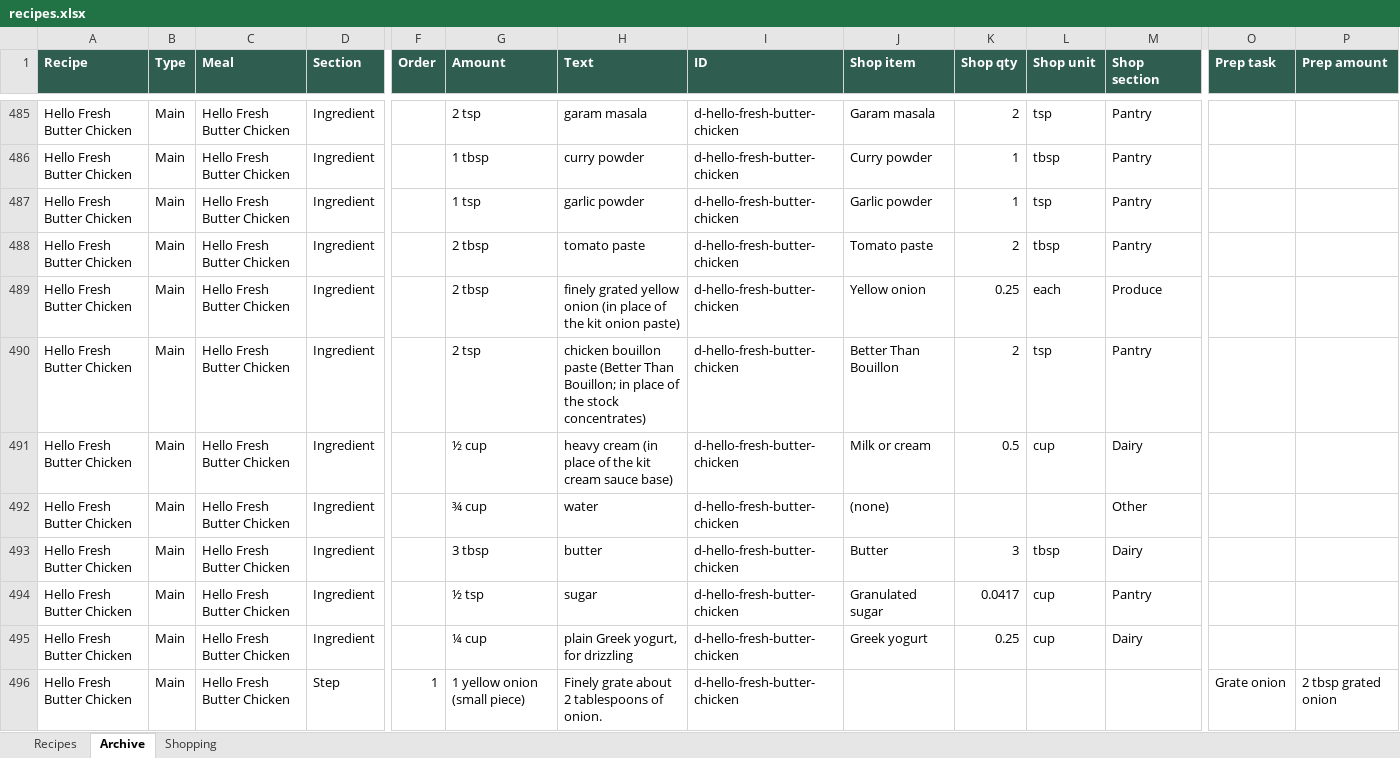
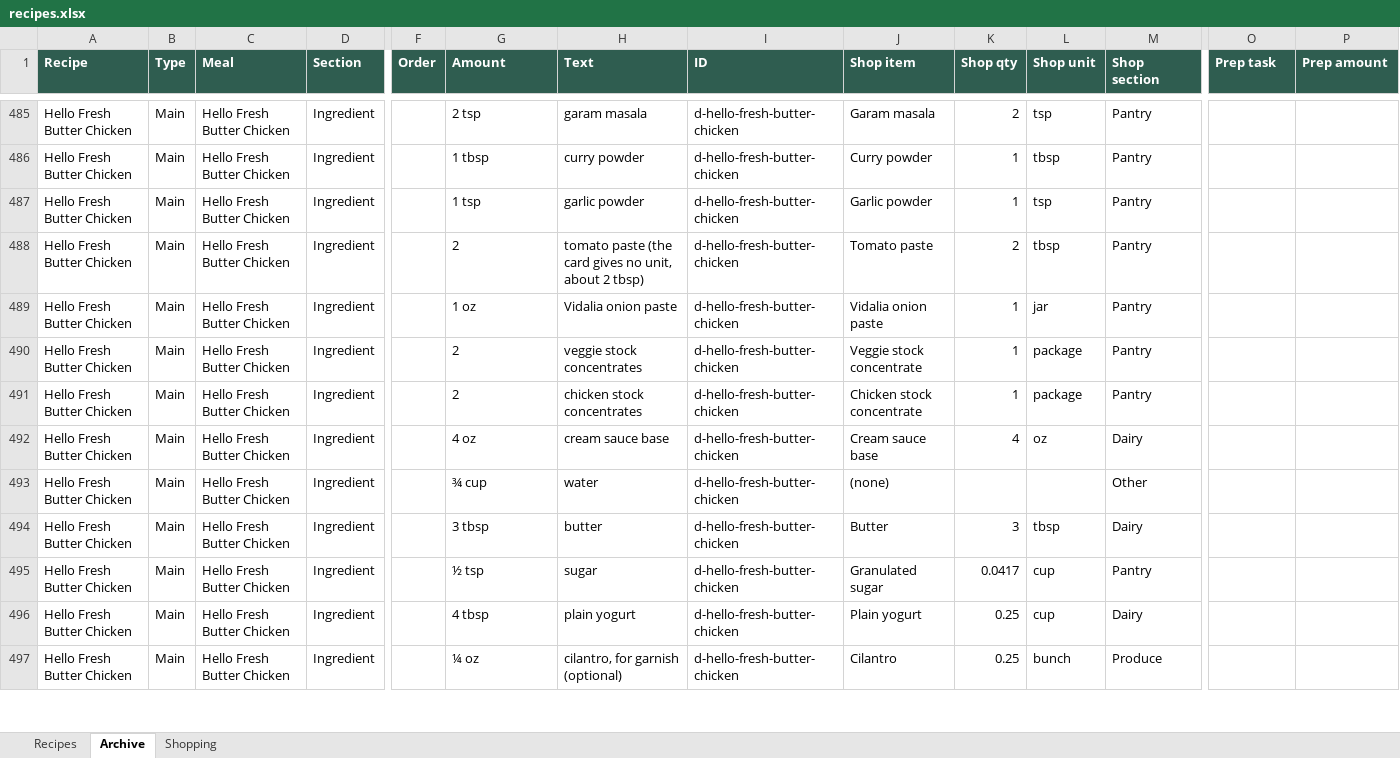
Before and after one commit to entquine/Recipes, an Excel workbook: recipes.xlsx, sheet Archive, drawn as a sheet; only a part is shown, gaps mark what is left out; values as stored, in another font and other column widths than the file's, no borders; addresses are those after the commit; rows hold the shown columns only; the diff covers the shown part only; the diff names each change by its address in the sheet, - before the commit and + after, or states it on an @@ line.

```diff
--- a/recipes.xlsx (sheet Archive)
+++ b/recipes.xlsx (sheet Archive)
-G488 (Amount): 2 tbsp
+G488 (Amount): 2
-H488 (Text): tomato paste
+H488 (Text): tomato paste (the card gives no unit, about 2 tbsp)
+row 489: Hello Fresh Butter Chicken | Main | Hello Fresh Butter Chicken | Ingredient |  | 1 oz | Vidalia onion paste | d-hello-fresh-butter-chicken | Vidalia onion paste | 1 | jar | Pantry
-G490 (Amount): 2 tbsp
+G490 (Amount): 2
-H490 (Text): finely grated yellow onion (in place of the kit onion paste)
+H490 (Text): veggie stock concentrates
-J490 (Shop item): Yellow onion
+J490 (Shop item): Veggie stock concentrate
-K490 (Shop qty): 0.25
+K490 (Shop qty): 1
-L490 (Shop unit): each
+L490 (Shop unit): package
-M490 (Shop section): Produce
+M490 (Shop section): Pantry
-G491 (Amount): 2 tsp
+G491 (Amount): 2
-H491 (Text): chicken bouillon paste (Better Than Bouillon; in place of the stock concentrates)
+H491 (Text): chicken stock concentrates
-J491 (Shop item): Better Than Bouillon
+J491 (Shop item): Chicken stock concentrate
-K491 (Shop qty): 2
+K491 (Shop qty): 1
-L491 (Shop unit): tsp
+L491 (Shop unit): package
-G492 (Amount): ½ cup
+G492 (Amount): 4 oz
-H492 (Text): heavy cream (in place of the kit cream sauce base)
+H492 (Text): cream sauce base
-J492 (Shop item): Milk or cream
+J492 (Shop item): Cream sauce base
-K492 (Shop qty): 0.5
+K492 (Shop qty): 4
-L492 (Shop unit): cup
+L492 (Shop unit): oz
-G496 (Amount): ¼ cup
+G496 (Amount): 4 tbsp
-H496 (Text): plain Greek yogurt, for drizzling
+H496 (Text): plain yogurt
-J496 (Shop item): Greek yogurt
+J496 (Shop item): Plain yogurt
-D497 (Section): Step
+D497 (Section): Ingredient
-F497 (Order): 1
+F497 (Order): (empty)
-G497 (Amount): 1 yellow onion (small piece)
+G497 (Amount): ¼ oz
-H497 (Text): Finely grate about 2 tablespoons of onion.
+H497 (Text): cilantro, for garnish (optional)
-J497 (Shop item): (empty)
+J497 (Shop item): Cilantro
-K497 (Shop qty): (empty)
+K497 (Shop qty): 0.25
-L497 (Shop unit): (empty)
+L497 (Shop unit): bunch
-M497 (Shop section): (empty)
+M497 (Shop section): Produce
-O497 (Prep task): Grate onion
+O497 (Prep task): (empty)
-P497 (Prep amount): 2 tbsp grated onion
+P497 (Prep amount): (empty)
```
Also changed, not shown: 11 removed rows and 31 edited cells elsewhere in this sheet.
